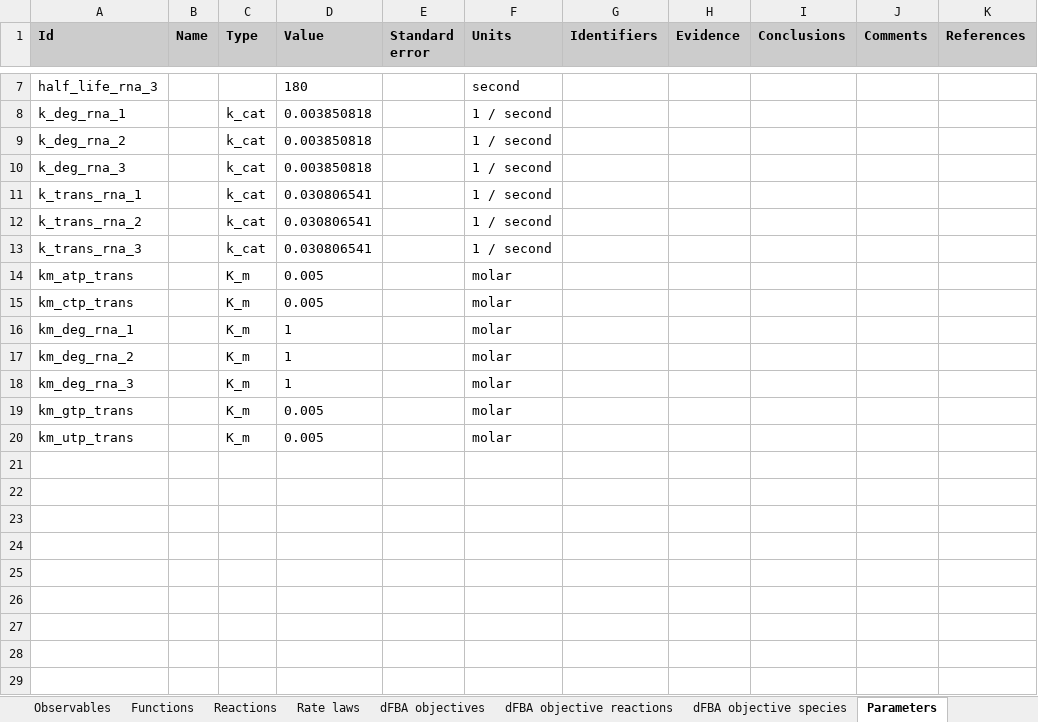
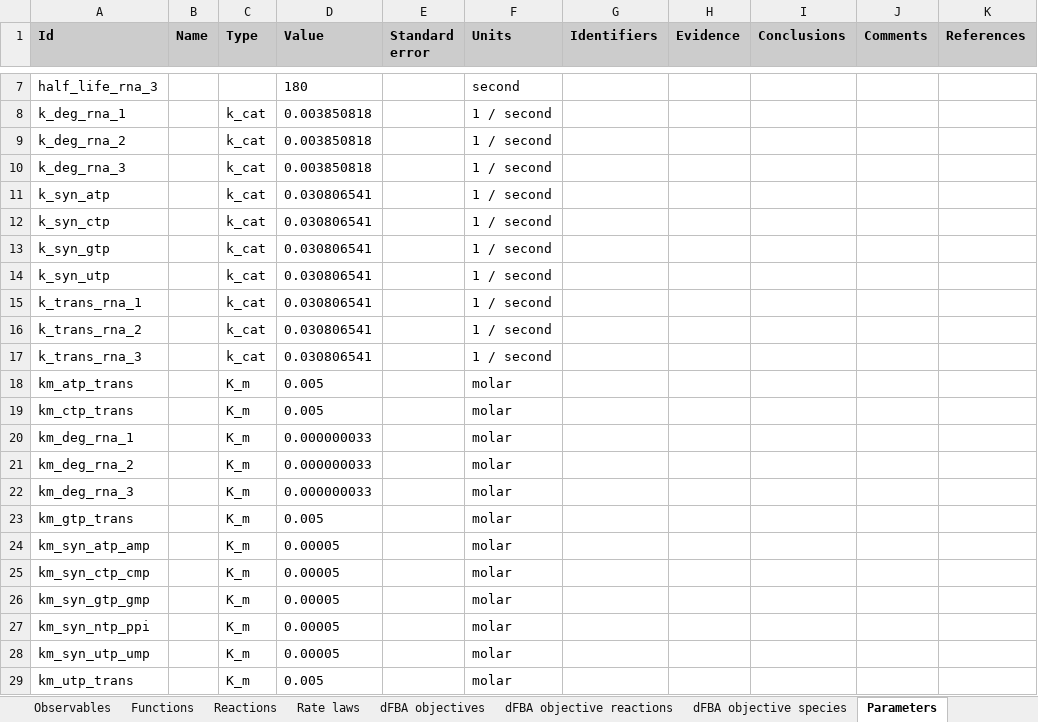
Before and after one commit to KarrLab/rand_wc_model_gen, an Excel workbook: rand_wc_model_gen/model_gen/model.xlsx, sheet Parameters, drawn as a sheet; only a part is shown, gaps mark what is left out; values as stored, in another font and other column widths than the file's, no borders; addresses are those after the commit; the diff names each change by its address in the sheet, - before the commit and + after, or states it on an @@ line.

```diff
--- a/rand_wc_model_gen/model_gen/model.xlsx (sheet Parameters)
+++ b/rand_wc_model_gen/model_gen/model.xlsx (sheet Parameters)
+row 11: k_syn_atp |  | k_cat | 0.030806541 |  | 1 / second
+row 12: k_syn_ctp |  | k_cat | 0.030806541 |  | 1 / second
+row 13: k_syn_gtp |  | k_cat | 0.030806541 |  | 1 / second
+row 14: k_syn_utp |  | k_cat | 0.030806541 |  | 1 / second
-D20:D22 (Value): 1
+D20:D22 (Value): 0.000000033
+row 24: km_syn_atp_amp |  | K_m | 0.00005 |  | molar
+row 25: km_syn_ctp_cmp |  | K_m | 0.00005 |  | molar
+row 26: km_syn_gtp_gmp |  | K_m | 0.00005 |  | molar
+row 27: km_syn_ntp_ppi |  | K_m | 0.00005 |  | molar
+row 28: km_syn_utp_ump |  | K_m | 0.00005 |  | molar
```
Also changed, not shown: sheet Reactions, sheet Rate laws, sheet Table of contents, sheet Model, 1 other file.
